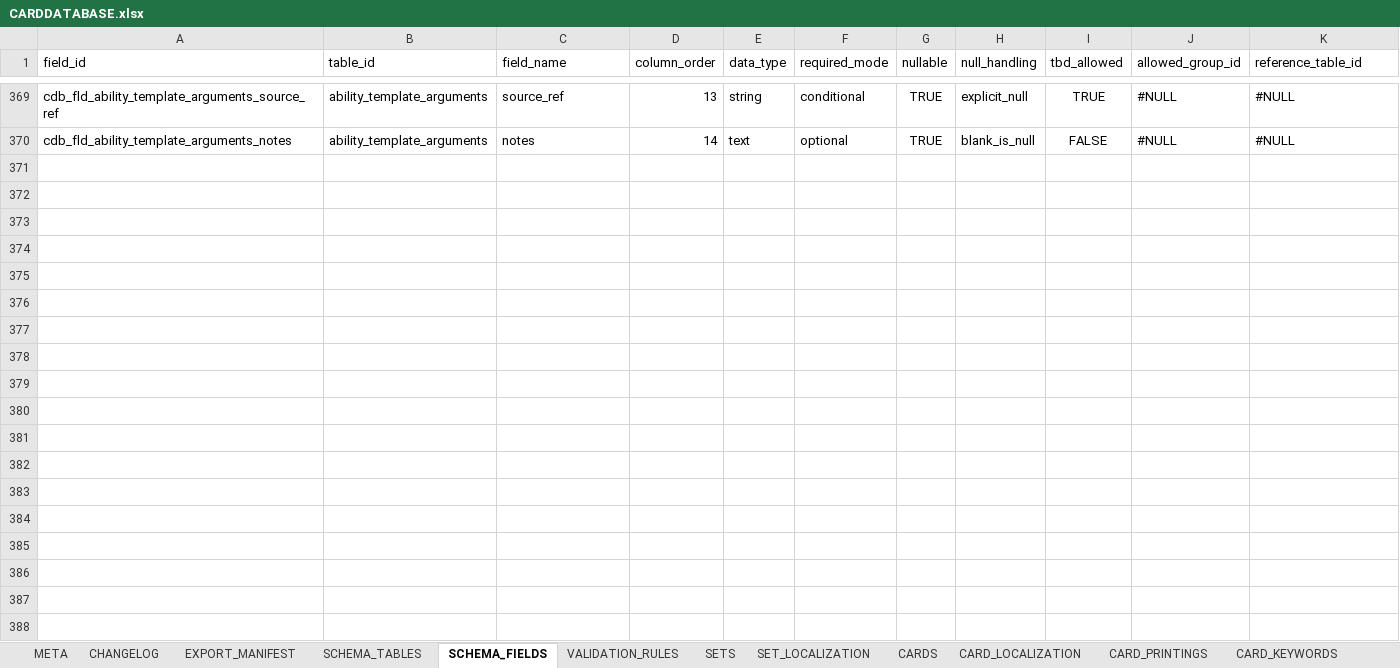
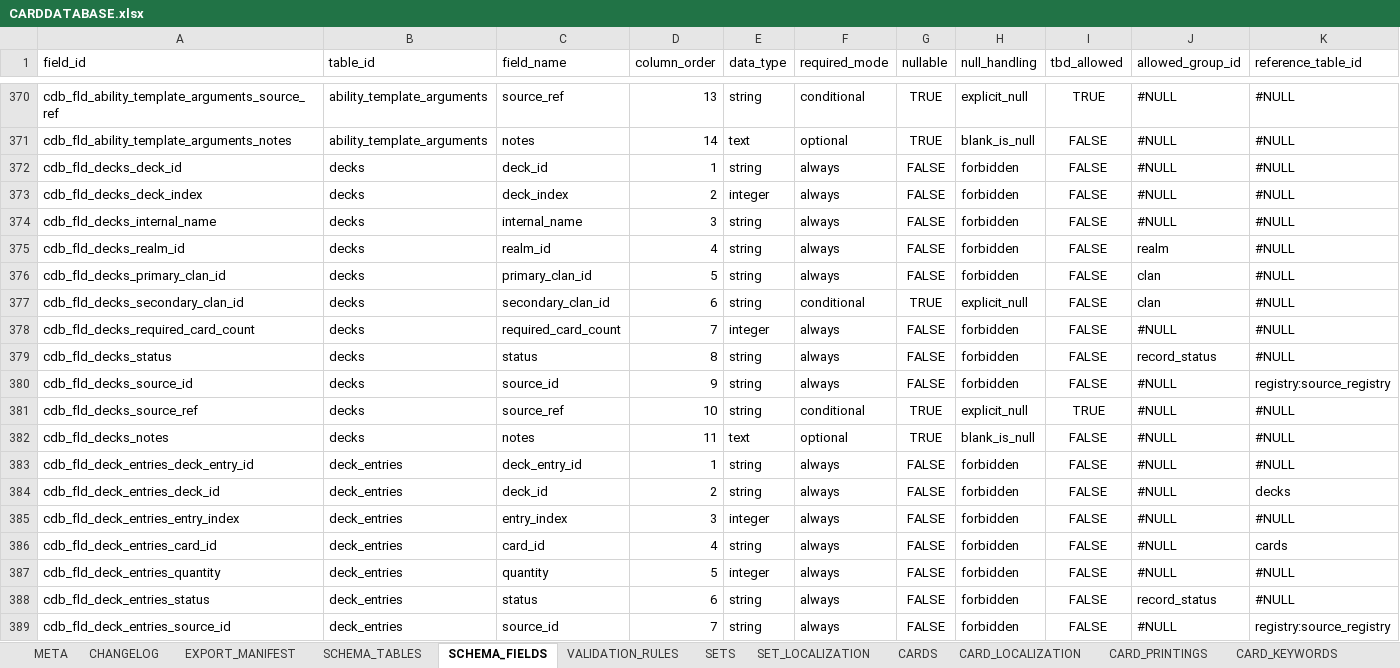
Before and after one commit to commander150/Aeterna_Projekt, an Excel workbook: Aeterna dokumentációk/CARDDATABASE.xlsx, sheet SCHEMA_FIELDS, drawn as a sheet; only a part is shown, gaps mark what is left out; values as stored, in another font and other column widths than the file's, no borders; charts and pictures not drawn; rows hold the shown columns only; the diff covers the shown part only; the diff names each change by its address in the sheet, - before the commit and + after, or states it on an @@ line.

```diff
--- a/Aeterna dokumentációk/CARDDATABASE.xlsx (sheet SCHEMA_FIELDS)
+++ b/Aeterna dokumentációk/CARDDATABASE.xlsx (sheet SCHEMA_FIELDS)
+row 372: cdb_fld_decks_deck_id | decks | deck_id | 1 | string | always | FALSE | forbidden | FALSE | #NULL | #NULL
+row 373: cdb_fld_decks_deck_index | decks | deck_index | 2 | integer | always | FALSE | forbidden | FALSE | #NULL | #NULL
+row 374: cdb_fld_decks_internal_name | decks | internal_name | 3 | string | always | FALSE | forbidden | FALSE | #NULL | #NULL
+row 375: cdb_fld_decks_realm_id | decks | realm_id | 4 | string | always | FALSE | forbidden | FALSE | realm | #NULL
+row 376: cdb_fld_decks_primary_clan_id | decks | primary_clan_id | 5 | string | always | FALSE | forbidden | FALSE | clan | #NULL
+row 377: cdb_fld_decks_secondary_clan_id | decks | secondary_clan_id | 6 | string | conditional | TRUE | explicit_null | FALSE | clan | #NULL
+row 378: cdb_fld_decks_required_card_count | decks | required_card_count | 7 | integer | always | FALSE | forbidden | FALSE | #NULL | #NULL
+row 379: cdb_fld_decks_status | decks | status | 8 | string | always | FALSE | forbidden | FALSE | record_status | #NULL
+row 380: cdb_fld_decks_source_id | decks | source_id | 9 | string | always | FALSE | forbidden | FALSE | #NULL | registry:source_registry
+row 381: cdb_fld_decks_source_ref | decks | source_ref | 10 | string | conditional | TRUE | explicit_null | TRUE | #NULL | #NULL
+row 382: cdb_fld_decks_notes | decks | notes | 11 | text | optional | TRUE | blank_is_null | FALSE | #NULL | #NULL
+row 383: cdb_fld_deck_entries_deck_entry_id | deck_entries | deck_entry_id | 1 | string | always | FALSE | forbidden | FALSE | #NULL | #NULL
+row 384: cdb_fld_deck_entries_deck_id | deck_entries | deck_id | 2 | string | always | FALSE | forbidden | FALSE | #NULL | decks
+row 385: cdb_fld_deck_entries_entry_index | deck_entries | entry_index | 3 | integer | always | FALSE | forbidden | FALSE | #NULL | #NULL
+row 386: cdb_fld_deck_entries_card_id | deck_entries | card_id | 4 | string | always | FALSE | forbidden | FALSE | #NULL | cards
+row 387: cdb_fld_deck_entries_quantity | deck_entries | quantity | 5 | integer | always | FALSE | forbidden | FALSE | #NULL | #NULL
+row 388: cdb_fld_deck_entries_status | deck_entries | status | 6 | string | always | FALSE | forbidden | FALSE | record_status | #NULL
+row 389: cdb_fld_deck_entries_source_id | deck_entries | source_id | 7 | string | always | FALSE | forbidden | FALSE | #NULL | registry:source_registry
```
Also changed, not shown: 4 added rows and 10 edited cells elsewhere in this sheet, sheet VALIDATION_RULES, sheet CHANGELOG, sheet ABILITY_EFFECTS, sheet ABILITY_TARGETS, sheet ABILITIES, sheet ABILITY_EFFECT_PARAMETERS, 7 more sheets, other sheet tabs, charts or pictures, Aeterna dokumentációk/REGISTRY.xlsx, 2 other files.
